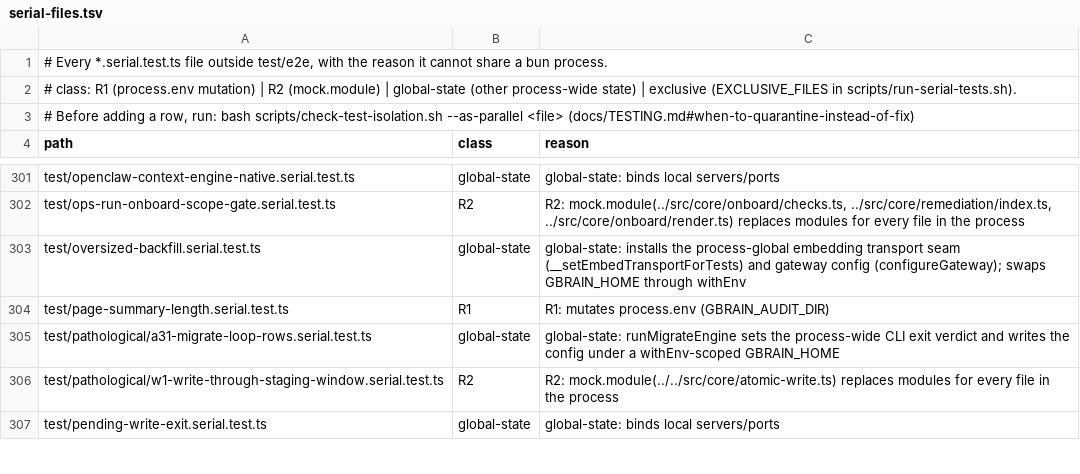
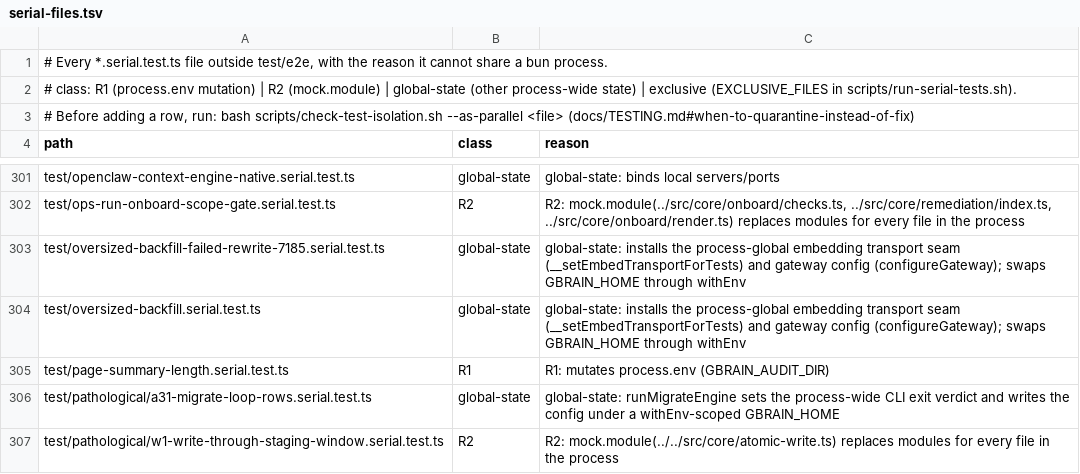
Before and after one commit to ActVox/gbrain, a TSV file: scripts/serial-files.tsv, drawn as a sheet; only a part is shown, gaps mark what is left out; the shorter side is filled out with more unchanged rows.

Commit message:
test: list the #7185 serial file in the serial lane manifest
Co-authored-by: capy-ai[bot] <230910855+capy-ai[bot]@users.noreply.github.com>

```diff
--- a/scripts/serial-files.tsv
+++ b/scripts/serial-files.tsv
@@ -302,2 +302,3 @@ test/openclaw-context-engine-native.serial.test.ts	global-state	global-state: bi
 test/ops-run-onboard-scope-gate.serial.test.ts	R2	R2: mock.module(../src/core/onboard/checks.ts, ../src/core/remediation/index.ts, ../src/core/onboard/render.ts) replaces modules for every file in the process
+test/oversized-backfill-failed-rewrite-7185.serial.test.ts	global-state	global-state: installs the process-global embedding transport seam (__setEmbedTransportForTests) and gateway config (configureGateway); swaps GBRAIN_HOME through withEnv
 test/oversized-backfill.serial.test.ts	global-state	global-state: installs the process-global embedding transport seam (__setEmbedTransportForTests) and gateway config (configureGateway); swaps GBRAIN_HOME through withEnv
```
